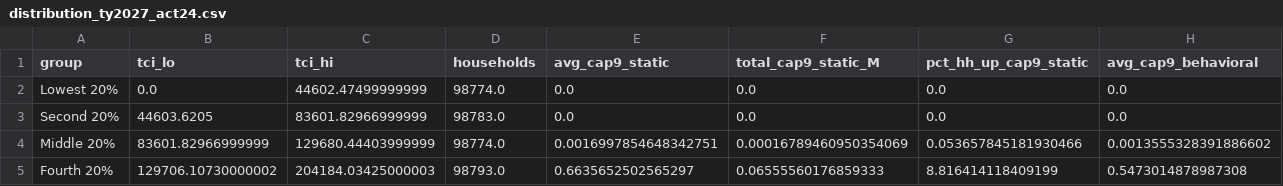
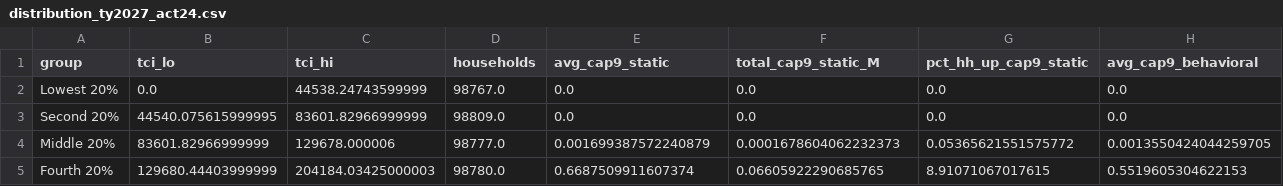
Before and after one commit to Hawaii-Appleseed/Census-Forecaster, a CSV file: site/data/capital-gains/distribution_ty2027_act24.csv, drawn as a sheet; only a part is shown; the diff covers the shown part only; the diff names each change by its address in the sheet, - before the commit and + after, or states it on an @@ line.

```diff
--- a/site/data/capital-gains/distribution_ty2027_act24.csv
+++ b/site/data/capital-gains/distribution_ty2027_act24.csv
-C2 (tci_hi): 44602.47499999999
+C2 (tci_hi): 44538.24743599999
-D2 (households): 98774.0
+D2 (households): 98767.0
-B3 (tci_lo): 44603.6205
+B3 (tci_lo): 44540.075615999995
-D3 (households): 98783.0
+D3 (households): 98809.0
-C4 (tci_hi): 129680.44403999999
+C4 (tci_hi): 129678.000006
-D4 (households): 98774.0
+D4 (households): 98777.0
-E4 (avg_cap9_static): 0.0016997854648342751
+E4 (avg_cap9_static): 0.001699387572240879
-F4 (total_cap9_static_M): 0.00016789460950354069
+F4 (total_cap9_static_M): 0.0001678604062232373
-G4 (pct_hh_up_cap9_static): 0.053657845181930466
+G4 (pct_hh_up_cap9_static): 0.05365621551575772
-H4 (avg_cap9_behavioral): 0.0013555328391886602
+H4 (avg_cap9_behavioral): 0.0013550424044259705
-B5 (tci_lo): 129706.10730000002
+B5 (tci_lo): 129680.44403999999
-D5 (households): 98793.0
+D5 (households): 98780.0
-E5 (avg_cap9_static): 0.6635652502565297
+E5 (avg_cap9_static): 0.6687509911607374
-F5 (total_cap9_static_M): 0.06555560176859333
+F5 (total_cap9_static_M): 0.06605922290685765
-G5 (pct_hh_up_cap9_static): 8.816414118409199
+G5 (pct_hh_up_cap9_static): 8.91071067017615
-H5 (avg_cap9_behavioral): 0.5473014878987308
+H5 (avg_cap9_behavioral): 0.5519605304622153
```
Also changed, not shown: 69 edited cells elsewhere in this file, site/data/act-24/distribution_income_class.csv, site/data/act-24/distribution_quintile.csv, 28 other files.
